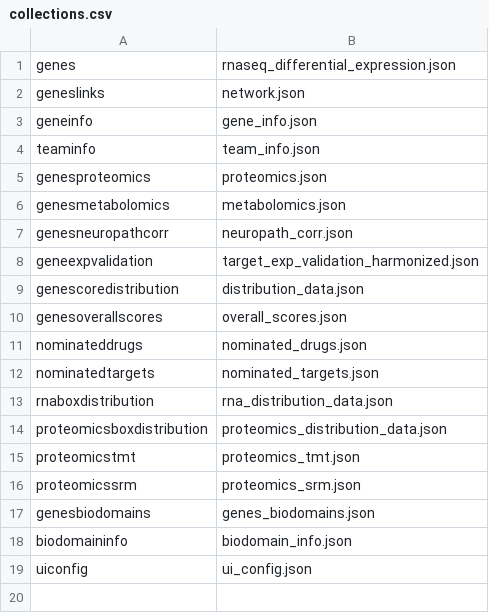
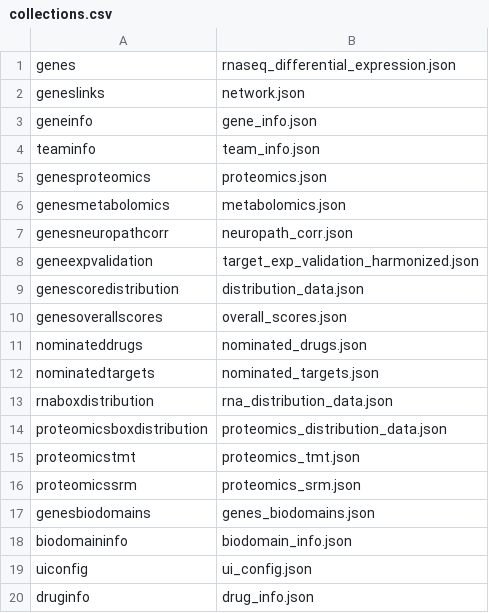
Before and after one commit to Sage-Bionetworks/sage-monorepo, a CSV file: apps/agora/data/src/data/collections.csv, drawn as a sheet.

Commit message:
feat(agora): align nominated drugs and nominated targets with mv83 data release, import druginfo collection (AG-1972, AG-1975) (#4003)

```diff
--- a/apps/agora/data/src/data/collections.csv
+++ b/apps/agora/data/src/data/collections.csv
@@ -19 +19,2 @@ biodomaininfo,biodomain_info.json
 uiconfig,ui_config.json
+druginfo,drug_info.json
```
Also changed, not shown: 37 other files.
